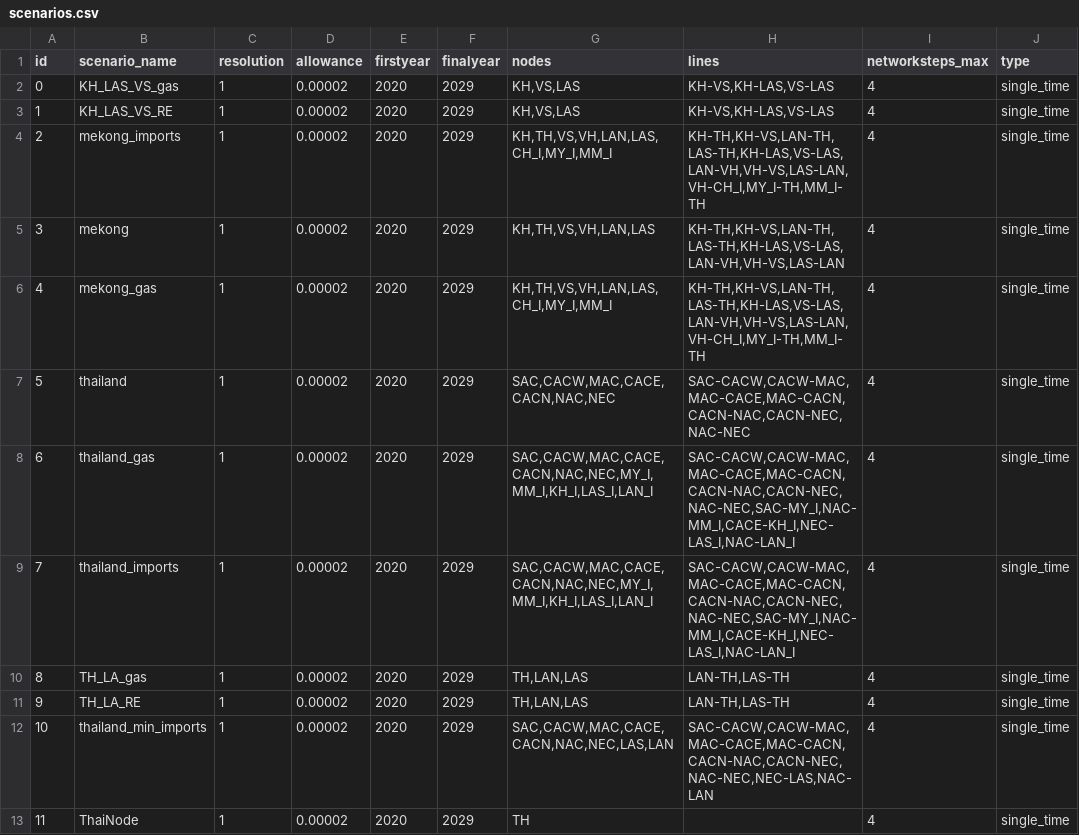
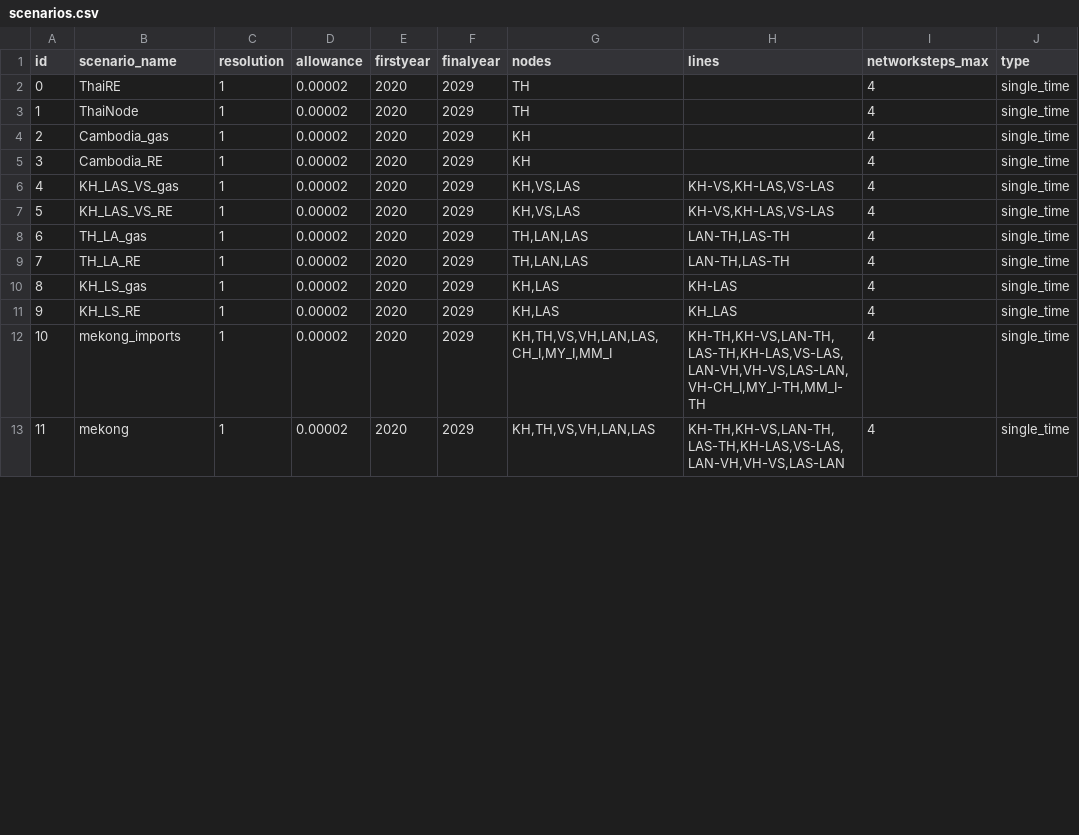
Before and after one commit to Anna-S-N/FIRM_CE, a CSV file: inputs/config/scenarios.csv, drawn as a sheet; only a part is shown; the diff covers the shown part only; the diff names each change by its address in the sheet, - before the commit and + after, or states it on an @@ line.

Commit message:
Fixed TH scenarios

```diff
--- a/inputs/config/scenarios.csv
+++ b/inputs/config/scenarios.csv
-B2 (scenario_name): KH_LAS_VS_gas
+B2 (scenario_name): ThaiRE
-G2:G3 (nodes): KH,VS,LAS
+G2:G3 (nodes): TH
-H2:H3 (lines): KH-VS,KH-LAS,VS-LAS
+H2:H3 (lines): (empty)
-B3 (scenario_name): KH_LAS_VS_RE
+B3 (scenario_name): ThaiNode
-B4 (scenario_name): mekong_imports
+B4 (scenario_name): Cambodia_gas
-G4 (nodes): KH,TH,VS,VH,LAN,LAS,CH_I,MY_I,MM_I
+G4 (nodes): KH
-H4 (lines): KH-TH,KH-VS,LAN-TH,LAS-TH,KH-LAS,VS-LAS,LAN-VH,VH-VS,LAS-LAN,VH-CH_I,MY_I-TH,MM_I-TH
+H4 (lines): (empty)
-B5 (scenario_name): mekong
+B5 (scenario_name): Cambodia_RE
-G5 (nodes): KH,TH,VS,VH,LAN,LAS
+G5 (nodes): KH
-H5 (lines): KH-TH,KH-VS,LAN-TH,LAS-TH,KH-LAS,VS-LAS,LAN-VH,VH-VS,LAS-LAN
+H5 (lines): (empty)
-B6 (scenario_name): mekong_gas
+B6 (scenario_name): KH_LAS_VS_gas
-G6 (nodes): KH,TH,VS,VH,LAN,LAS,CH_I,MY_I,MM_I
+G6 (nodes): KH,VS,LAS
-H6 (lines): KH-TH,KH-VS,LAN-TH,LAS-TH,KH-LAS,VS-LAS,LAN-VH,VH-VS,LAS-LAN,VH-CH_I,MY_I-TH,MM_I-TH
+H6 (lines): KH-VS,KH-LAS,VS-LAS
-B7 (scenario_name): thailand
+B7 (scenario_name): KH_LAS_VS_RE
-G7 (nodes): SAC,CACW,MAC,CACE,CACN,NAC,NEC
+G7 (nodes): KH,VS,LAS
-H7 (lines): SAC-CACW,CACW-MAC,MAC-CACE,MAC-CACN,CACN-NAC,CACN-NEC,NAC-NEC
+H7 (lines): KH-VS,KH-LAS,VS-LAS
-B8 (scenario_name): thailand_gas
+B8 (scenario_name): TH_LA_gas
-G8:G9 (nodes): SAC,CACW,MAC,CACE,CACN,NAC,NEC,MY_I,MM_I,KH_I,LAS_I,LAN_I
+G8:G9 (nodes): TH,LAN,LAS
-H8:H9 (lines): SAC-CACW,CACW-MAC,MAC-CACE,MAC-CACN,CACN-NAC,CACN-NEC,NAC-NEC,SAC-MY_I,NAC-MM_I,CACE-KH_I,NEC-LAS_I,NAC-LAN_I
+H8:H9 (lines): LAN-TH,LAS-TH
-B9 (scenario_name): thailand_imports
+B9 (scenario_name): TH_LA_RE
-B10 (scenario_name): TH_LA_gas
+B10 (scenario_name): KH_LS_gas
-G10:G11 (nodes): TH,LAN,LAS
+G10:G11 (nodes): KH,LAS
-H10 (lines): LAN-TH,LAS-TH
+H10 (lines): KH-LAS
-B11 (scenario_name): TH_LA_RE
+B11 (scenario_name): KH_LS_RE
-H11 (lines): LAN-TH,LAS-TH
+H11 (lines): KH_LAS
-B12 (scenario_name): thailand_min_imports
+B12 (scenario_name): mekong_imports
-G12 (nodes): SAC,CACW,MAC,CACE,CACN,NAC,NEC,LAS,LAN
+G12 (nodes): KH,TH,VS,VH,LAN,LAS,CH_I,MY_I,MM_I
-H12 (lines): SAC-CACW,CACW-MAC,MAC-CACE,MAC-CACN,CACN-NAC,CACN-NEC,NAC-NEC,NEC-LAS,NAC-LAN
+H12 (lines): KH-TH,KH-VS,LAN-TH,LAS-TH,KH-LAS,VS-LAS,LAN-VH,VH-VS,LAS-LAN,VH-CH_I,MY_I-TH,MM_I-TH
-B13 (scenario_name): ThaiNode
+B13 (scenario_name): mekong
-G13 (nodes): TH
+G13 (nodes): KH,TH,VS,VH,LAN,LAS
-H13 (lines): (empty)
+H13 (lines): KH-TH,KH-VS,LAN-TH,LAS-TH,KH-LAS,VS-LAS,LAN-VH,VH-VS,LAS-LAN
```
Also changed, not shown: 15 edited cells elsewhere in this file, inputs/config/datafiles.csv, inputs/config/generators.csv.
